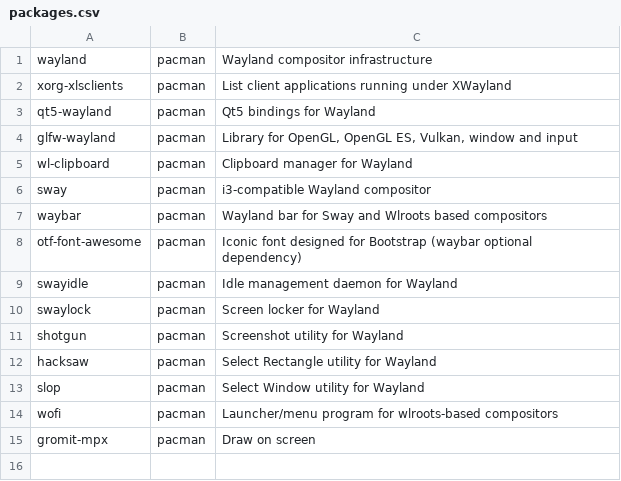
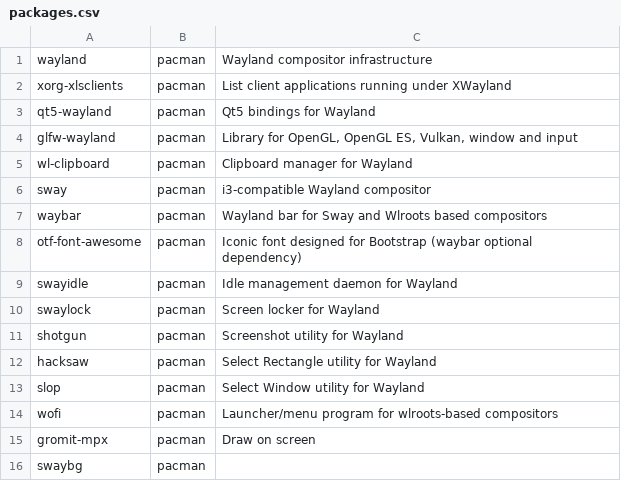
Before and after one commit to andreidmt/dotfiles, a CSV file: modules/ui.sway/packages.csv, drawn as a sheet; the diff names each change by its address in the sheet, - before the commit and + after, or states it on an @@ line.

Commit message:
feat(sway): link user configs

```diff
--- a/modules/ui.sway/packages.csv
+++ b/modules/ui.sway/packages.csv
+row 16: swaybg | pacman
```
Also changed, not shown: 4 other files.
